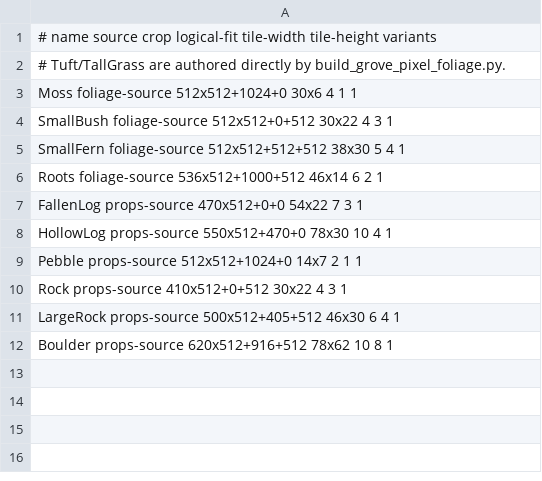
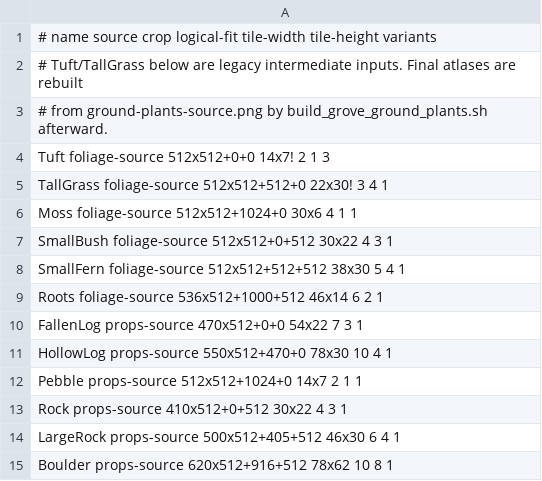
Before and after one commit to Getvorg/IslandAdventure, a TSV file: tools/art/grove/objects.tsv, drawn as a sheet.

Commit message:
Revert "Redraw grove foliage directly in final pixel grids without source reduction"
This reverts commit 6a99d341a3e47911936ff719dbd742b8e33f3919.

```diff
--- a/tools/art/grove/objects.tsv
+++ b/tools/art/grove/objects.tsv
@@ -1,3 +1,6 @@
 # name source crop logical-fit tile-width tile-height variants
-# Tuft/TallGrass are authored directly by build_grove_pixel_foliage.py.
+# Tuft/TallGrass below are legacy intermediate inputs. Final atlases are rebuilt
+# from ground-plants-source.png by build_grove_ground_plants.sh afterward.
+Tuft foliage-source 512x512+0+0 14x7! 2 1 3
+TallGrass foliage-source 512x512+512+0 22x30! 3 4 1
 Moss foliage-source 512x512+1024+0 30x6 4 1 1
```
Also changed, not shown: 16 other files.
